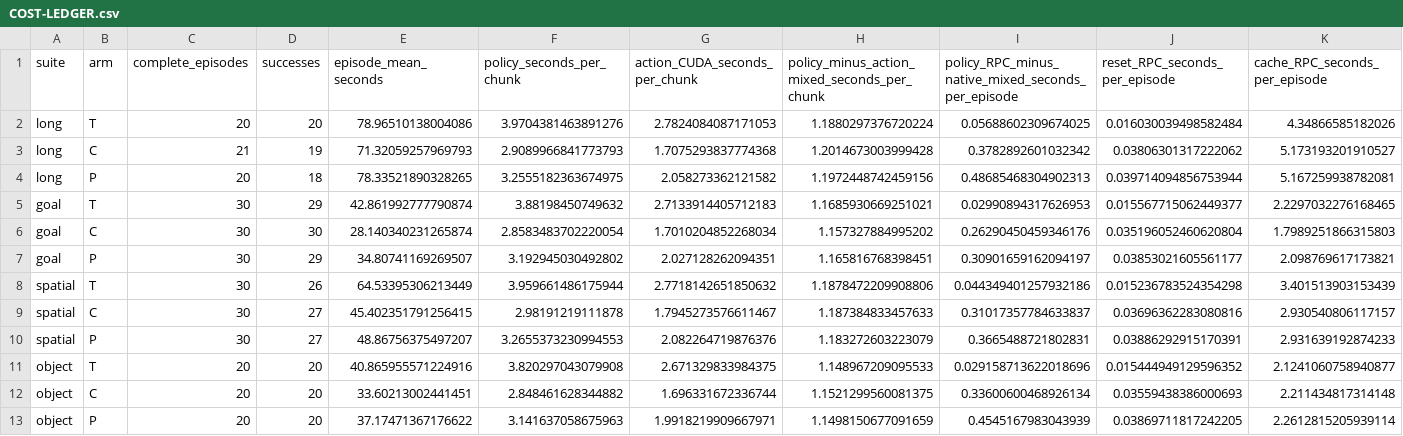
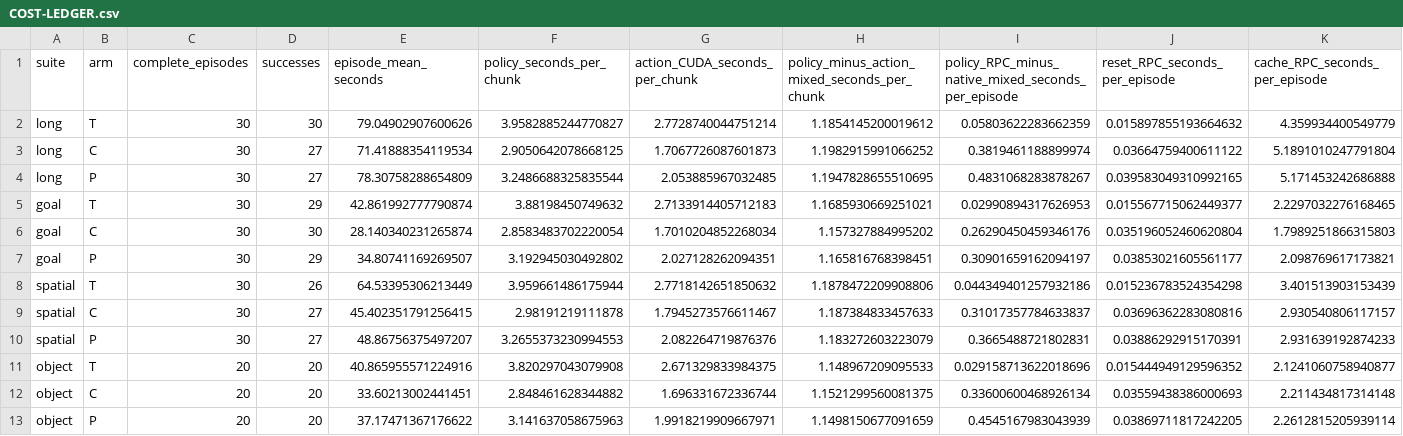
Before and after one commit to qingyiyi/WAM-egale, a CSV file: .pipeline/experiments/libero-four-suite-performance-20261019/COST-LEDGER.csv, drawn as a sheet; only a part is shown; removed rows and columns are numbered as before the commit, all else as after; rows hold the shown columns only; the diff names each change by its address in the sheet, - before the commit and + after, or states it on an @@ line.

```diff
--- a/.pipeline/experiments/libero-four-suite-performance-20261019/COST-LEDGER.csv
+++ b/.pipeline/experiments/libero-four-suite-performance-20261019/COST-LEDGER.csv
-row 2: long | T | 20 | 20 | 78.96510138004086 | 3.9704381463891276 | 2.7824084087171053 | 1.1880297376720224 | 0.05688602309674025 | 0.016030039498582484 | 4.34866585182026
-row 3: long | C | 21 | 19 | 71.32059257969793 | 2.9089966841773793 | 1.7075293837774368 | 1.2014673003999428 | 0.3782892601032342 | 0.03806301317222062 | 5.173193201910527
-row 4: long | P | 20 | 18 | 78.33521890328265 | 3.2555182363674975 | 2.058273362121582 | 1.1972448742459156 | 0.48685468304902313 | 0.039714094856753944 | 5.167259938782081
+row 2: long | T | 30 | 30 | 79.04902907600626 | 3.9582885244770827 | 2.7728740044751214 | 1.1854145200019612 | 0.05803622283662359 | 0.015897855193664632 | 4.359934400549779
+row 3: long | C | 30 | 27 | 71.41888354119534 | 2.9050642078668125 | 1.7067726087601873 | 1.1982915991066252 | 0.3819461188899974 | 0.03664759400611122 | 5.1891010247791804
+row 4: long | P | 30 | 27 | 78.30758288654809 | 3.2486688325835544 | 2.053885967032485 | 1.1947828655510695 | 0.4831068283878267 | 0.039583049310992165 | 5.171453242686888
```
Also changed, not shown: .pipeline/experiments/libero-four-suite-performance-20261019/PAIRING-DIFFERENCES.csv, 40 other files.
